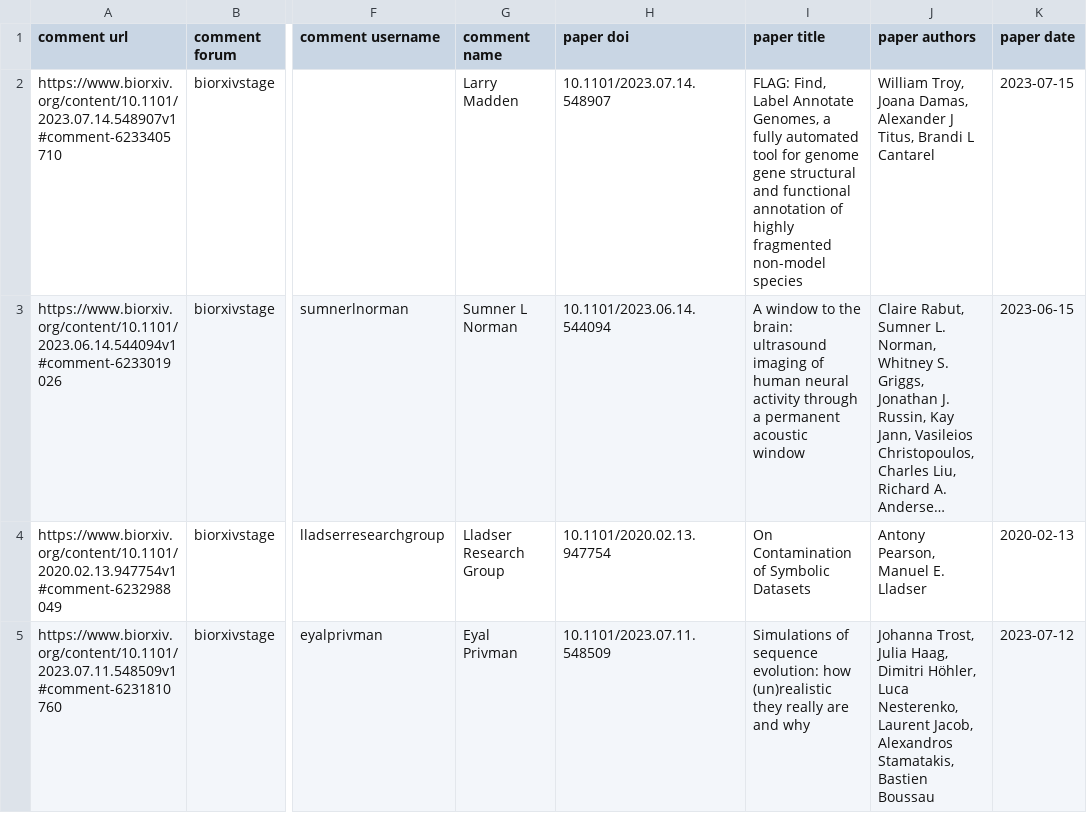
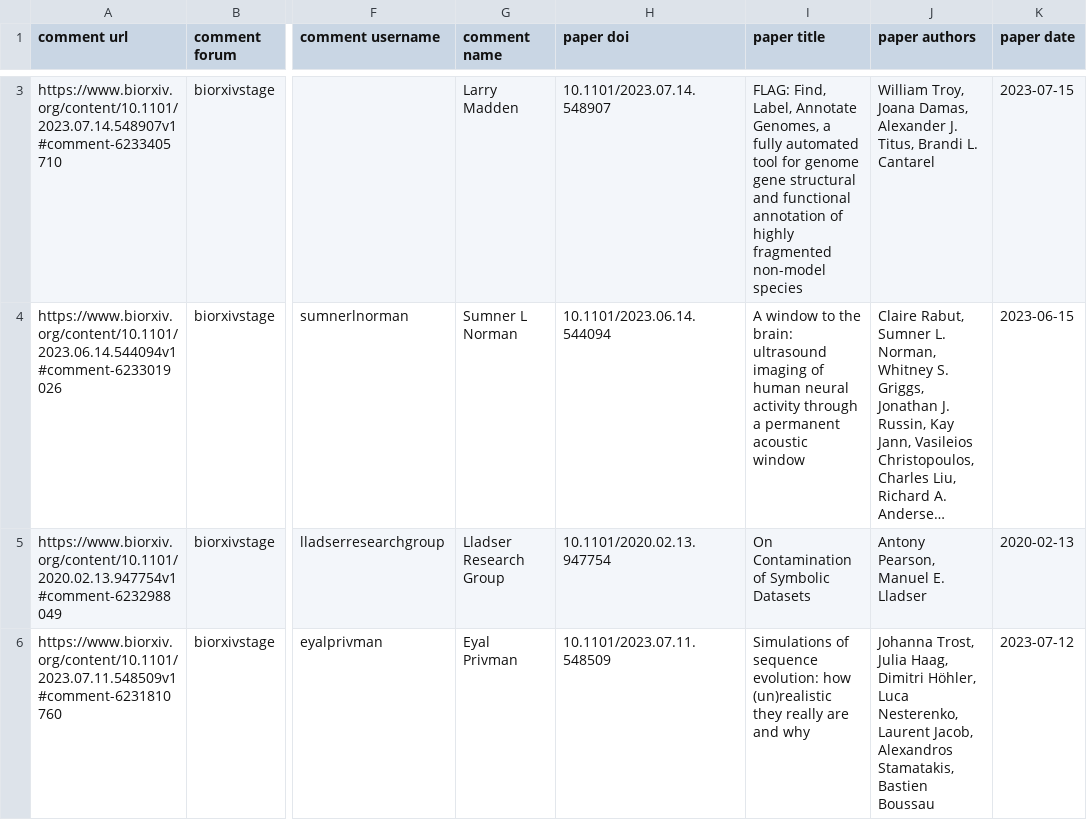
Before and after one commit to asapbio/feedback-asap, a CSV file: output.csv, drawn as a sheet; only a part is shown, gaps mark what is left out; long unchanged cells end in …; addresses are those after the commit; the diff covers the shown part only; the diff names each change by its address in the sheet, - before the commit and + after, or states it on an @@ line.

```diff
--- a/output.csv
+++ b/output.csv
-I3 (paper title): FLAG: Find, Label Annotate Genomes,…
+I3 (paper title): FLAG: Find, Label, Annotate Genomes,…
-J3 (paper authors): …Damas, Alexander J Titus, Brandi L Cantarel
+J3 (paper authors): …Damas, Alexander J. Titus, Brandi L. Cantarel
```
Also changed, not shown: 1 added row and 1 removed row elsewhere in this file.
